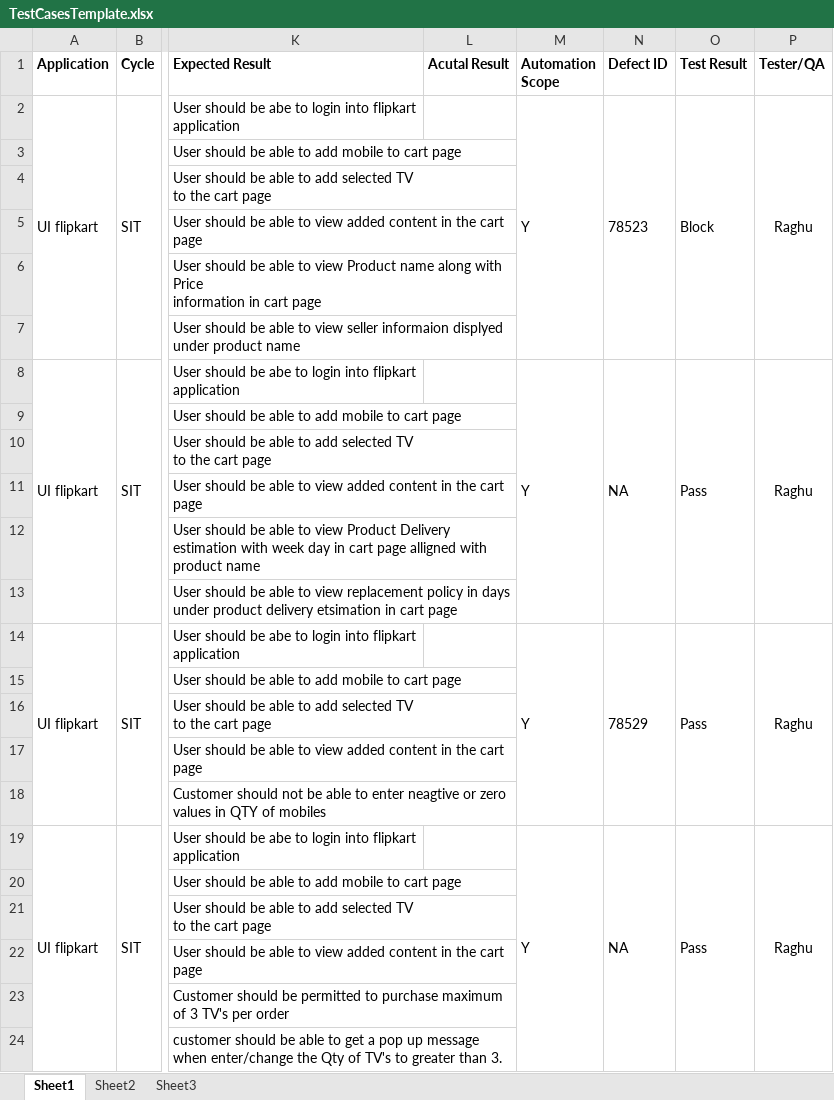
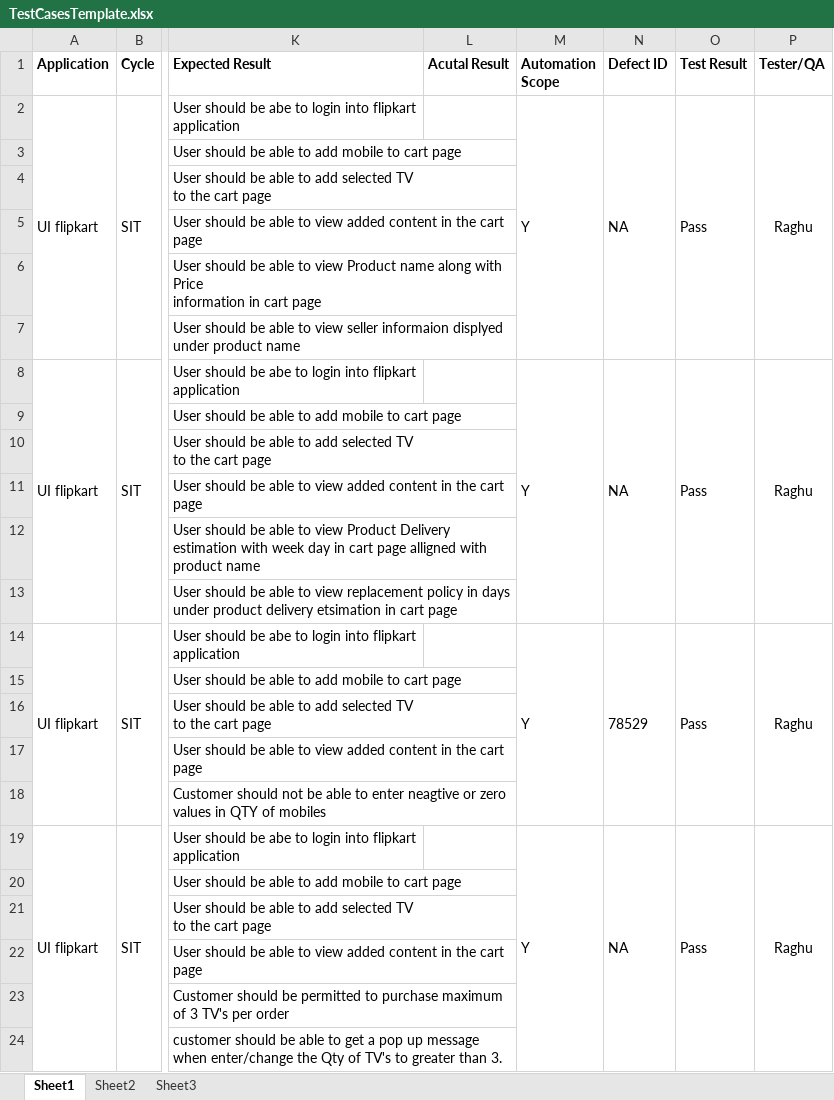
Before and after one commit to NVRaghuveerChebrolu/SSMarchSeleniumJava2023, an Excel workbook: target/test-classes/Materials/TestCasesTemplate.xlsx, sheet Sheet1, drawn as a sheet; only a part is shown, gaps mark what is left out; values as stored, in another font and other column widths than the file's, no borders; the diff names each change by its address in the sheet, - before the commit and + after, or states it on an @@ line.

```diff
--- a/target/test-classes/Materials/TestCasesTemplate.xlsx (sheet Sheet1)
+++ b/target/test-classes/Materials/TestCasesTemplate.xlsx (sheet Sheet1)
-N2 (Defect ID): 78523
+N2 (Defect ID): NA
-O2 (Test Result): Block
+O2 (Test Result): Pass
```
Also changed, not shown: 4 other files.
